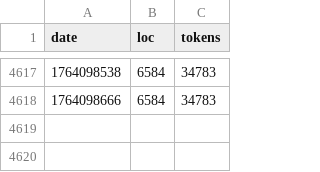
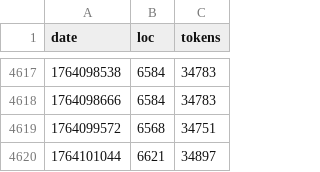
Before and after one commit to mikedesu/raylib-rpg-c, a CSV file: src/build-stats.csv, drawn as a sheet; only a part is shown, gaps mark what is left out; the diff names each change by its address in the sheet, - before the commit and + after, or states it on an @@ line.

Commit message:
re-organized component traits, begin setting stats

```diff
--- a/src/build-stats.csv
+++ b/src/build-stats.csv
+row 4619: 1764099572 | 6568 | 34751
+row 4620: 1764101044 | 6621 | 34897
```
Also changed, not shown: 6 other files.
